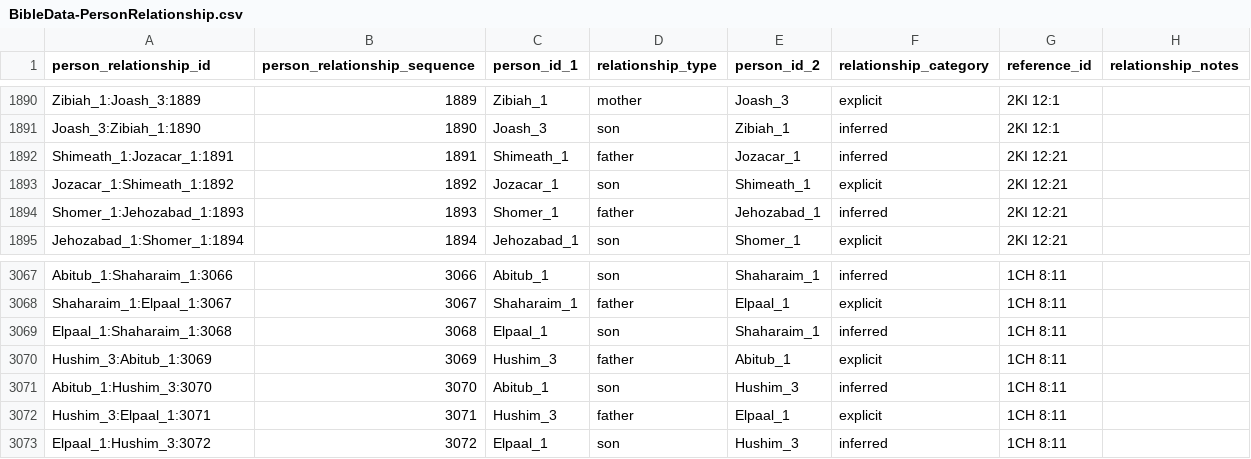
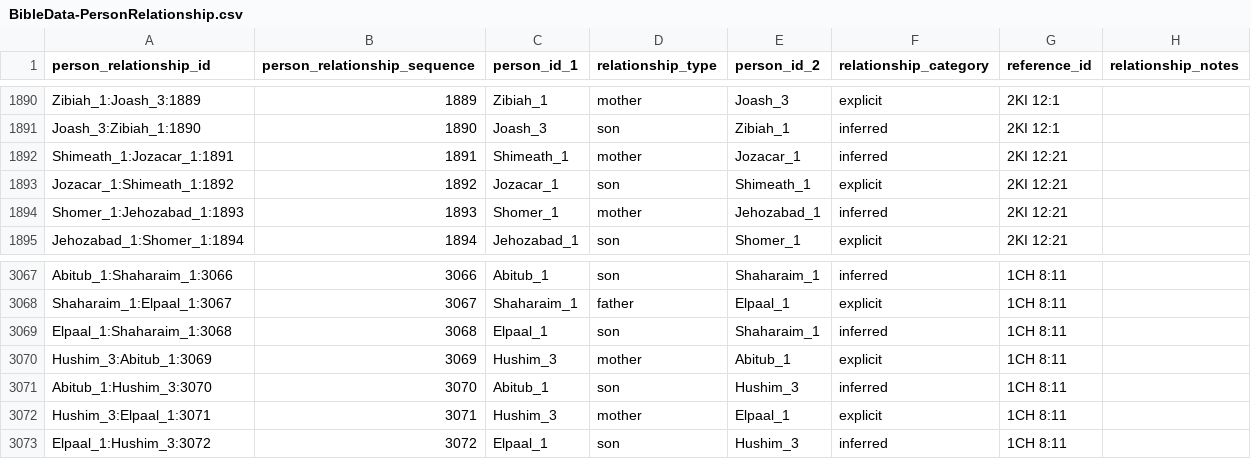
Before and after one commit to BradyStephenson/bible-data, a CSV file: BibleData-PersonRelationship.csv, drawn as a sheet; only a part is shown, gaps mark what is left out.

Commit message:
Update BibleData-PersonRelationship.csv
Corrected:
Shimeath_1 father -> mother
Shomer_1 father -> mother
Hushim_3 father -> mother

```diff
--- a/BibleData-PersonRelationship.csv
+++ b/BibleData-PersonRelationship.csv
@@ -1891,5 +1891,5 @@ Zibiah_1:Joash_3:1889,1889,Zibiah_1,mother,Joash_3,explicit,2KI 12:1,
 Joash_3:Zibiah_1:1890,1890,Joash_3,son,Zibiah_1,inferred,2KI 12:1,
-Shimeath_1:Jozacar_1:1891,1891,Shimeath_1,father,Jozacar_1,inferred,2KI 12:21,
+Shimeath_1:Jozacar_1:1891,1891,Shimeath_1,mother,Jozacar_1,inferred,2KI 12:21,
 Jozacar_1:Shimeath_1:1892,1892,Jozacar_1,son,Shimeath_1,explicit,2KI 12:21,
-Shomer_1:Jehozabad_1:1893,1893,Shomer_1,father,Jehozabad_1,inferred,2KI 12:21,
+Shomer_1:Jehozabad_1:1893,1893,Shomer_1,mother,Jehozabad_1,inferred,2KI 12:21,
 Jehozabad_1:Shomer_1:1894,1894,Jehozabad_1,son,Shomer_1,explicit,2KI 12:21,
@@ -3069,5 +3069,5 @@ Shaharaim_1:Elpaal_1:3067,3067,Shaharaim_1,father,Elpaal_1,explicit,1CH 8:11,
 Elpaal_1:Shaharaim_1:3068,3068,Elpaal_1,son,Shaharaim_1,inferred,1CH 8:11,
-Hushim_3:Abitub_1:3069,3069,Hushim_3,father,Abitub_1,explicit,1CH 8:11,
+Hushim_3:Abitub_1:3069,3069,Hushim_3,mother,Abitub_1,explicit,1CH 8:11,
 Abitub_1:Hushim_3:3070,3070,Abitub_1,son,Hushim_3,inferred,1CH 8:11,
-Hushim_3:Elpaal_1:3071,3071,Hushim_3,father,Elpaal_1,explicit,1CH 8:11,
+Hushim_3:Elpaal_1:3071,3071,Hushim_3,mother,Elpaal_1,explicit,1CH 8:11,
 Elpaal_1:Hushim_3:3072,3072,Elpaal_1,son,Hushim_3,inferred,1CH 8:11,
```
